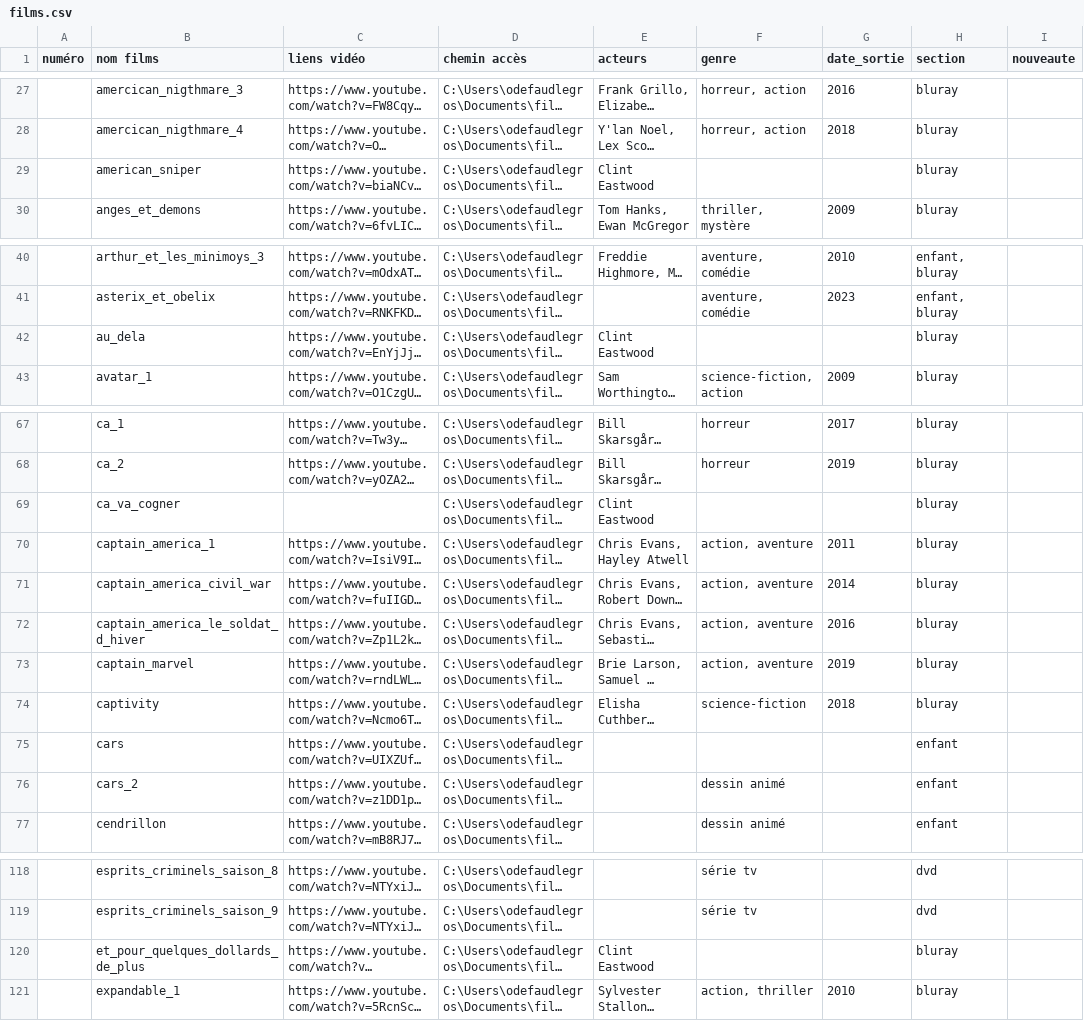
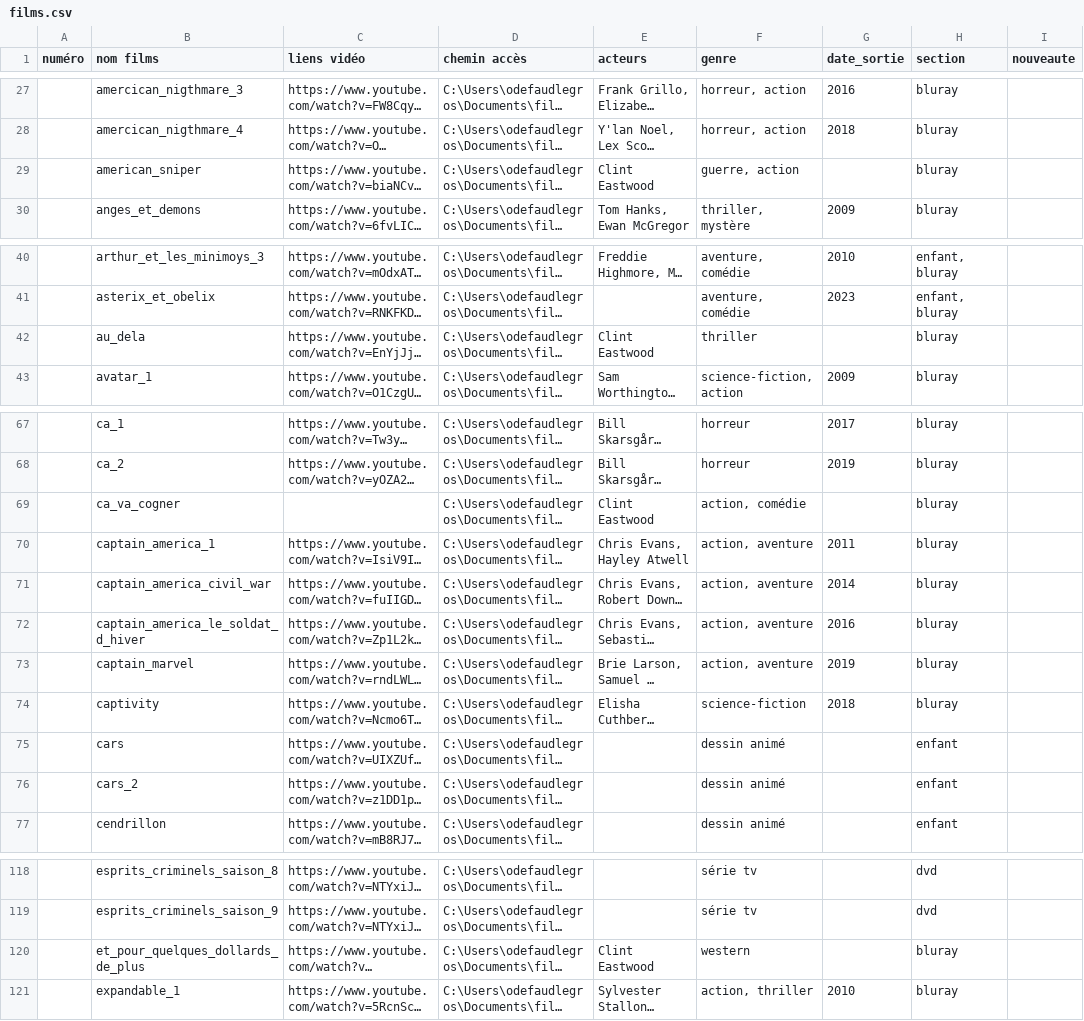
Before and after one commit to Olive97424/videotheque, a CSV file: films.csv, drawn as a sheet; only a part is shown, gaps mark what is left out; long unchanged cells end in …; the diff covers the shown part only; the diff names each change by its address in the sheet, - before the commit and + after, or states it on an @@ line.

```diff
--- a/films.csv
+++ b/films.csv
-F29 (genre): (empty)
+F29 (genre): guerre, action
-F42 (genre): (empty)
+F42 (genre): thriller
-F69 (genre): (empty)
+F69 (genre): action, comédie
-F75 (genre): (empty)
+F75 (genre): dessin animé
-F120 (genre): (empty)
+F120 (genre): western
```
Also changed, not shown: 32 edited cells elsewhere in this file.
